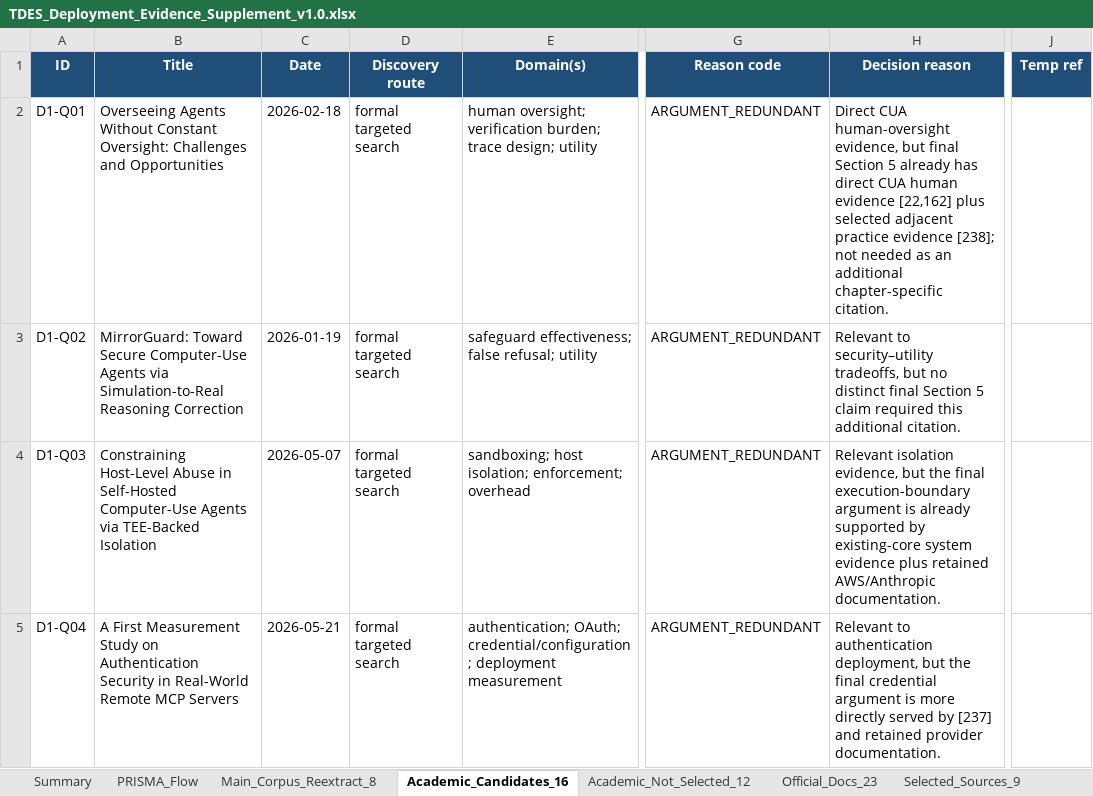
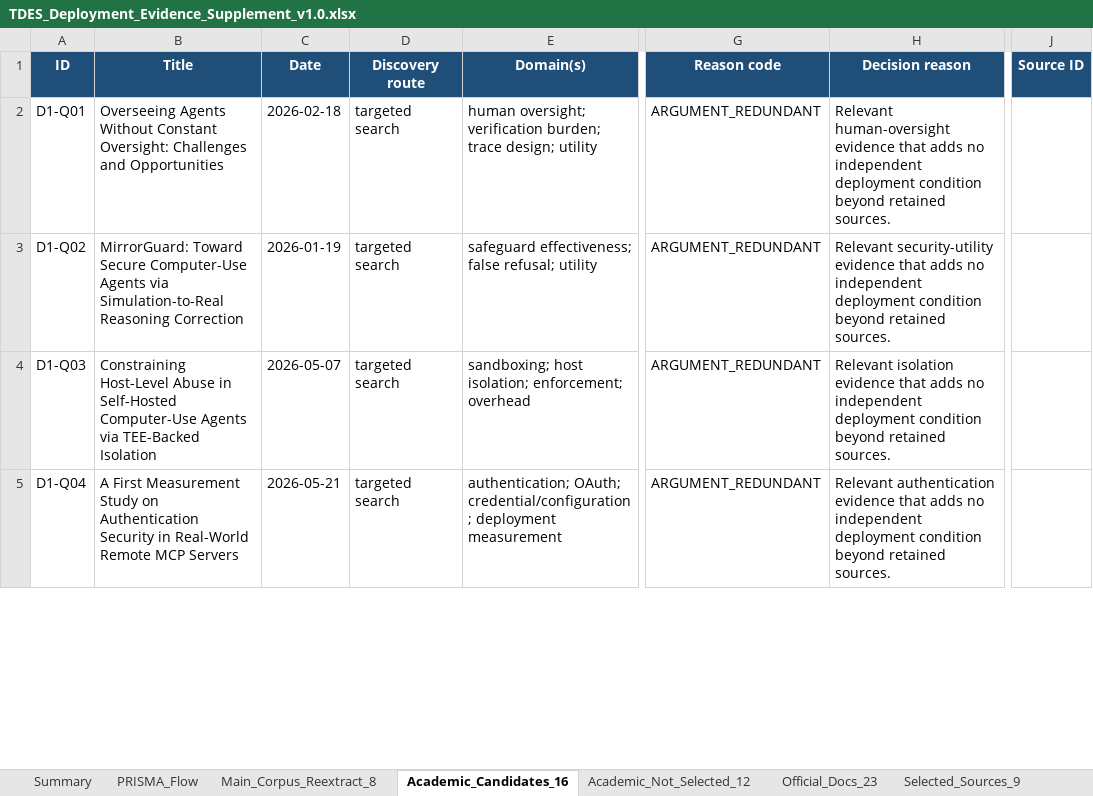
Before and after one commit to rongzhoujie992-sketch/cua_security_review, an Excel workbook: prisma/tdes_branch/TDES_Deployment_Evidence_Supplement_v1.0.xlsx, sheet Academic_Candidates_16, drawn as a sheet; only a part is shown, gaps mark what is left out; values as stored, in another font and other column widths than the file's, no borders; the diff covers the shown part only; the diff names each change by its address in the sheet, - before the commit and + after, or states it on an @@ line.

```diff
--- a/prisma/tdes_branch/TDES_Deployment_Evidence_Supplement_v1.0.xlsx (sheet Academic_Candidates_16)
+++ b/prisma/tdes_branch/TDES_Deployment_Evidence_Supplement_v1.0.xlsx (sheet Academic_Candidates_16)
-J1: Temp ref
+J1: Source ID
-D2:D5 (Discovery route): formal targeted search
+D2:D5 (Discovery route): targeted search
-H2 (Decision reason): Direct CUA human-oversight evidence, but final Section 5 already has direct CUA human evidence [22,162] plus selected adjacent practice evidence [238]; not needed as an additional chapter-specific citation.
+H2 (Decision reason): Relevant human-oversight evidence that adds no independent deployment condition beyond retained sources.
-H3 (Decision reason): Relevant to security–utility tradeoffs, but no distinct final Section 5 claim required this additional citation.
+H3 (Decision reason): Relevant security-utility evidence that adds no independent deployment condition beyond retained sources.
-H4 (Decision reason): Relevant isolation evidence, but the final execution-boundary argument is already supported by existing-core system evidence plus retained AWS/Anthropic documentation.
+H4 (Decision reason): Relevant isolation evidence that adds no independent deployment condition beyond retained sources.
-H5 (Decision reason): Relevant to authentication deployment, but the final credential argument is more directly served by [237] and retained provider documentation.
+H5 (Decision reason): Relevant authentication evidence that adds no independent deployment condition beyond retained sources.
```
Also changed, not shown: 36 edited cells elsewhere in this sheet, sheet Selected_Sources_9, sheet Official_Docs_23, sheet Summary, sheet PRISMA_Flow, sheet Main_Search_Reconciliation_4, sheet Academic_Not_Selected_12, 3 more sheets, 26 other files.
